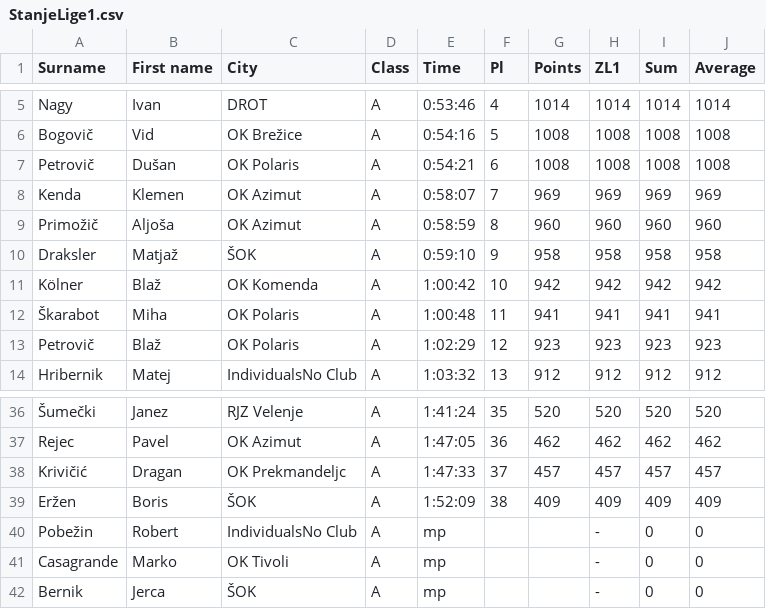
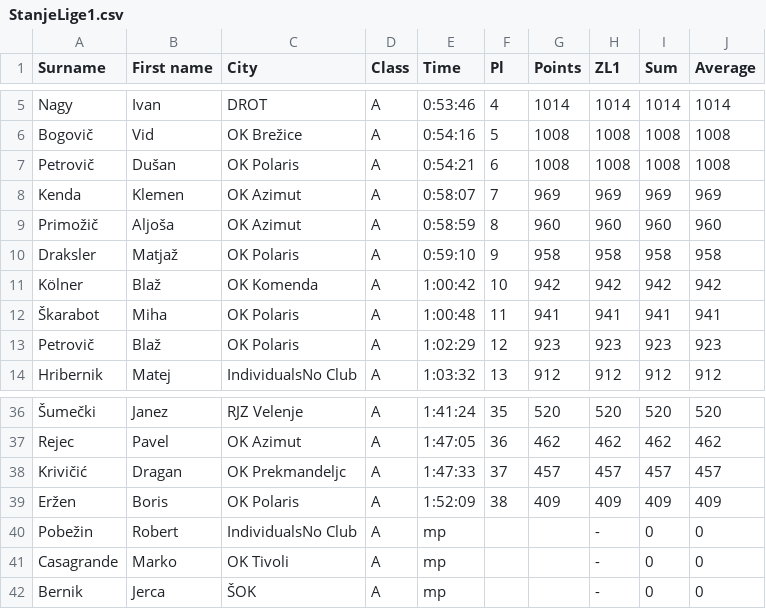
Before and after one commit to andrejborstnik/ZL, a CSV file: Stanja_racunana/StanjeLige1.csv, drawn as a sheet; only a part is shown, gaps mark what is left out.

```diff
--- a/Stanja_racunana/StanjeLige1.csv
+++ b/Stanja_racunana/StanjeLige1.csv
@@ -9,3 +9,3 @@ Kenda;Klemen;OK Azimut;A;0:58:07;7;969;969;969;969
 Primožič;Aljoša;OK Azimut;A;0:58:59;8;960;960;960;960
-Draksler;Matjaž;ŠOK;A;0:59:10;9;958;958;958;958
+Draksler;Matjaž;OK Polaris;A;0:59:10;9;958;958;958;958
 Kölner;Blaž;OK Komenda;A;1:00:42;10;942;942;942;942
@@ -38,3 +38,3 @@ Rejec;Pavel;OK Azimut;A;1:47:05;36;462;462;462;462
 Krivičić;Dragan;OK Prekmandeljc;A;1:47:33;37;457;457;457;457
-Eržen;Boris;ŠOK;A;1:52:09;38;409;409;409;409
+Eržen;Boris;OK Polaris;A;1:52:09;38;409;409;409;409
 Pobežin;Robert;IndividualsNo Club;A;mp;;;-;0;0
```
Also changed, not shown: Stanja_racunana/StanjeLige2.csv, Stanja_racunana/StanjeLige3.csv, 7 other files.
